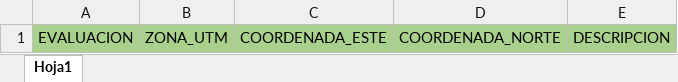
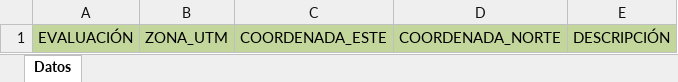
Before and after one commit to HHuamaniH/Practica_2, an Excel workbook: SIGOFCv3/Archivos/Plantilla/Otros_Puntos_Eval.xlsx, sheet Datos, drawn as a sheet; values as stored, in another font and other column widths than the file's, no borders; the diff names each change by its address in the sheet, - before the commit and + after, or states it on an @@ line.

```diff
--- a/SIGOFCv3/Archivos/Plantilla/Otros_Puntos_Eval.xlsx (sheet Datos)
+++ b/SIGOFCv3/Archivos/Plantilla/Otros_Puntos_Eval.xlsx (sheet Datos)
-sheet tab: Hoja1
+sheet tab: Datos
-A1: EVALUACION
+A1: EVALUACIÓN
-A1:E1 fill: #A9D18E
+A1:E1 fill: #C3D69B
-E1: DESCRIPCION
+E1: DESCRIPCIÓN
```
Also changed, not shown: SIGOFCv3/Archivos/Plantilla/CoberturaBoscosa.xlsx, 11 other files.
